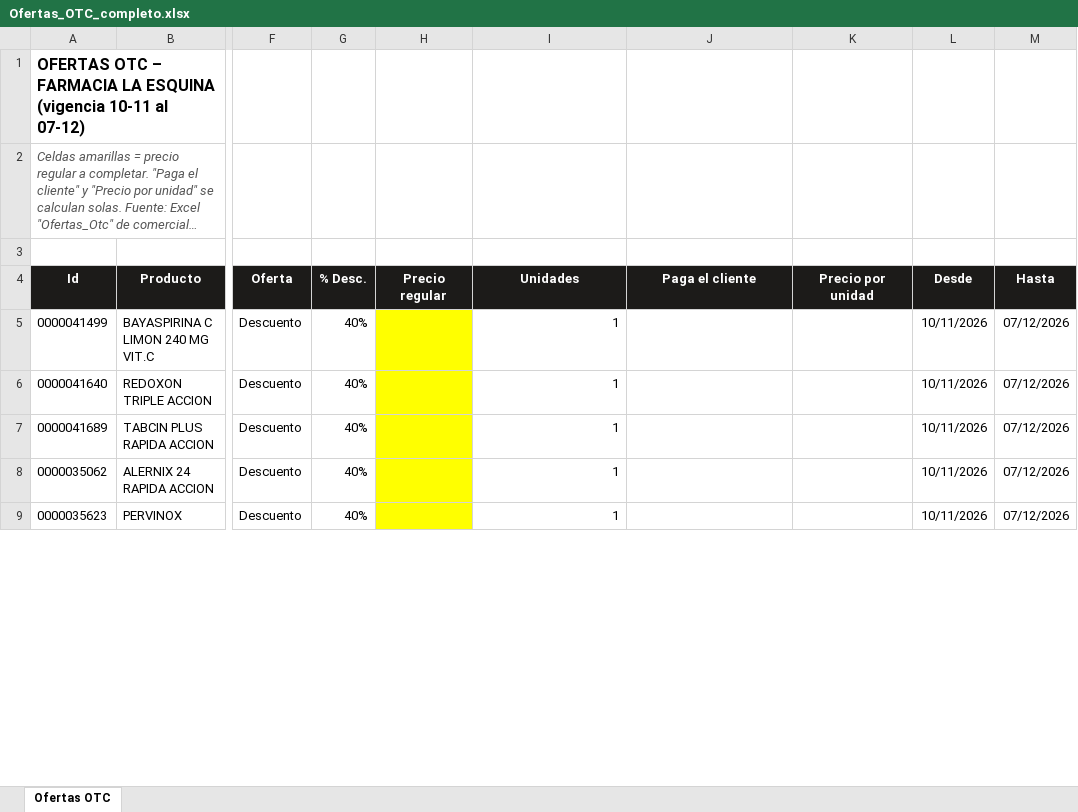
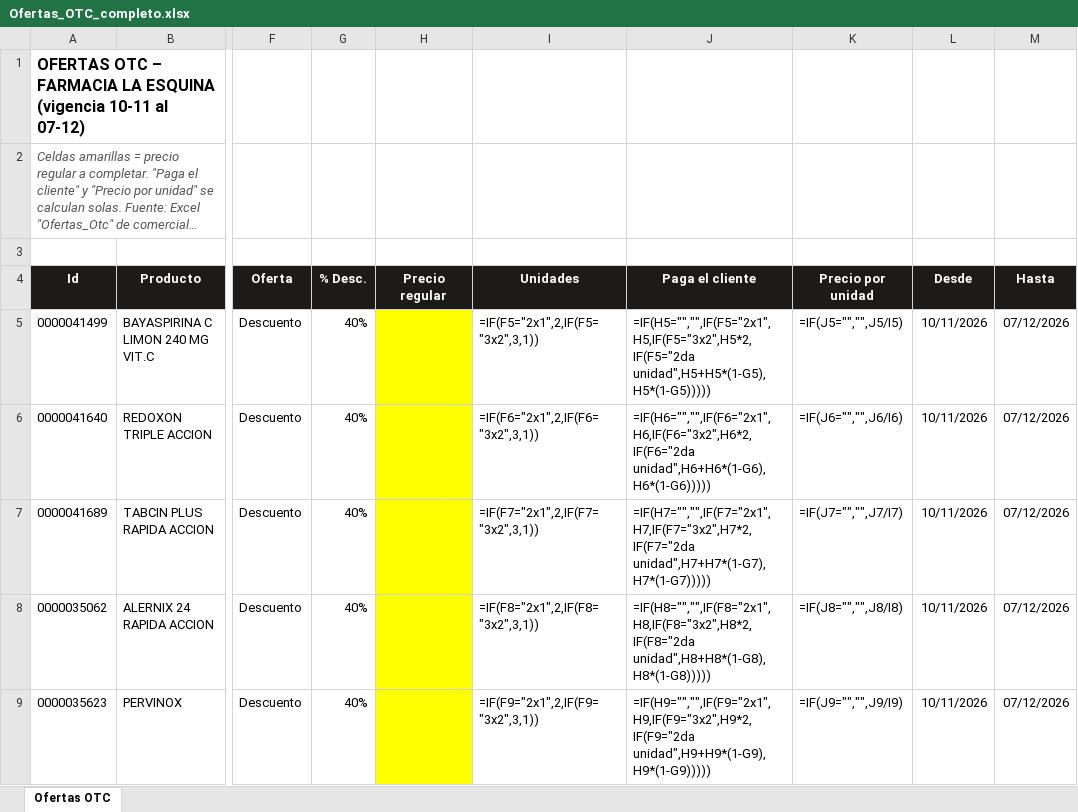
Before and after one commit to omareduardogimenez87/lecto-de-trazabilidad-f-la-esquina, an Excel workbook: consultas/Ofertas_OTC_completo.xlsx, sheet Ofertas OTC, drawn as a sheet; only a part is shown, gaps mark what is left out; long unchanged cells end in …; values as stored, in another font and other column widths than the file's, no borders; formulas without a stored value are shown as written; the diff covers the shown part only; the diff names each change by its address in the sheet, - before the commit and + after, or states it on an @@ line.

```diff
--- a/consultas/Ofertas_OTC_completo.xlsx (sheet Ofertas OTC)
+++ b/consultas/Ofertas_OTC_completo.xlsx (sheet Ofertas OTC)
-I5 (Unidades): 1
+I5 (Unidades): =IF(F5="2x1",2,IF(F5="3x2",3,1))
-J5 (Paga el cliente): (empty)
+J5 (Paga el cliente): =IF(H5="","",IF(F5="2x1",H5,IF(F5="3x2",H5*2,IF(F5="2da unidad",H5+H5*(1-G5),H5*(1-G5)))))
-K5 (Precio por unidad): (empty)
+K5 (Precio por unidad): =IF(J5="","",J5/I5)
-I6 (Unidades): 1
+I6 (Unidades): =IF(F6="2x1",2,IF(F6="3x2",3,1))
-J6 (Paga el cliente): (empty)
+J6 (Paga el cliente): =IF(H6="","",IF(F6="2x1",H6,IF(F6="3x2",H6*2,IF(F6="2da unidad",H6+H6*(1-G6),H6*(1-G6)))))
-K6 (Precio por unidad): (empty)
+K6 (Precio por unidad): =IF(J6="","",J6/I6)
-I7 (Unidades): 1
+I7 (Unidades): =IF(F7="2x1",2,IF(F7="3x2",3,1))
-J7 (Paga el cliente): (empty)
+J7 (Paga el cliente): =IF(H7="","",IF(F7="2x1",H7,IF(F7="3x2",H7*2,IF(F7="2da unidad",H7+H7*(1-G7),H7*(1-G7)))))
-K7 (Precio por unidad): (empty)
+K7 (Precio por unidad): =IF(J7="","",J7/I7)
-I8 (Unidades): 1
+I8 (Unidades): =IF(F8="2x1",2,IF(F8="3x2",3,1))
-J8 (Paga el cliente): (empty)
+J8 (Paga el cliente): =IF(H8="","",IF(F8="2x1",H8,IF(F8="3x2",H8*2,IF(F8="2da unidad",H8+H8*(1-G8),H8*(1-G8)))))
-K8 (Precio por unidad): (empty)
+K8 (Precio por unidad): =IF(J8="","",J8/I8)
-I9 (Unidades): 1
+I9 (Unidades): =IF(F9="2x1",2,IF(F9="3x2",3,1))
-J9 (Paga el cliente): (empty)
+J9 (Paga el cliente): =IF(H9="","",IF(F9="2x1",H9,IF(F9="3x2",H9*2,IF(F9="2da unidad",H9+H9*(1-G9),H9*(1-G9)))))
-K9 (Precio por unidad): (empty)
+K9 (Precio por unidad): =IF(J9="","",J9/I9)
```
Also changed, not shown: 2 added rows and 260 edited cells elsewhere in this sheet, 3 other files.
